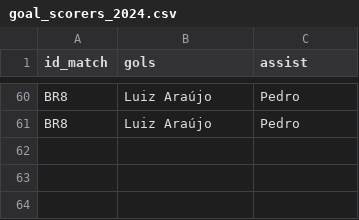
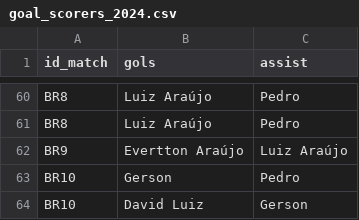
Before and after one commit to williamjouse/jogos-Flamengo-2024, a CSV file: data/processed/goal_scorers_2024.csv, drawn as a sheet; only a part is shown, gaps mark what is left out.

```diff
--- a/data/processed/goal_scorers_2024.csv
+++ b/data/processed/goal_scorers_2024.csv
@@ -61 +61,4 @@ BR8,Luiz Araújo,Pedro
 BR8,Luiz Araújo,Pedro
+BR9,Evertton Araújo,Luiz Araújo
+BR10,Gerson,Pedro
+BR10,David Luiz,Gerson
```
Also changed, not shown: data/processed/matches_FLA2024.csv, data/processed/stats_FLA2024.csv, 10 other files.
